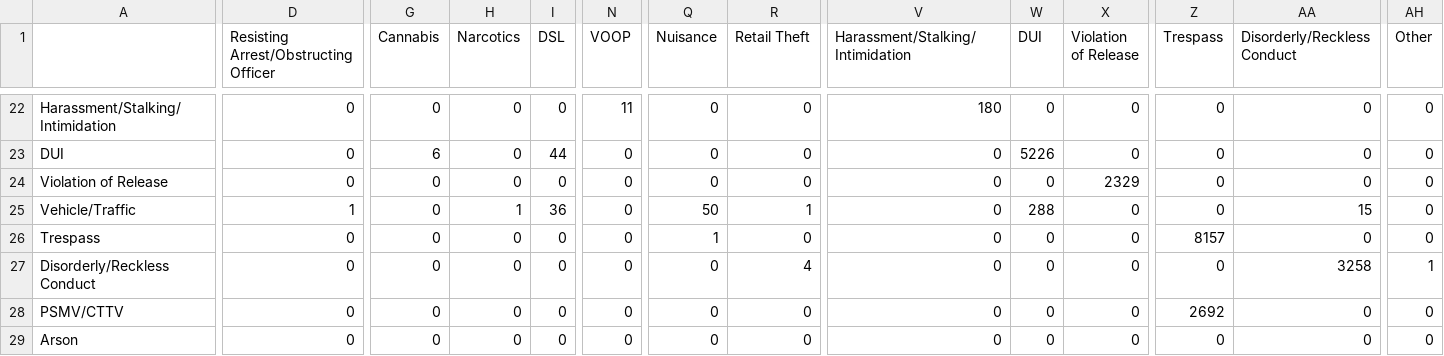
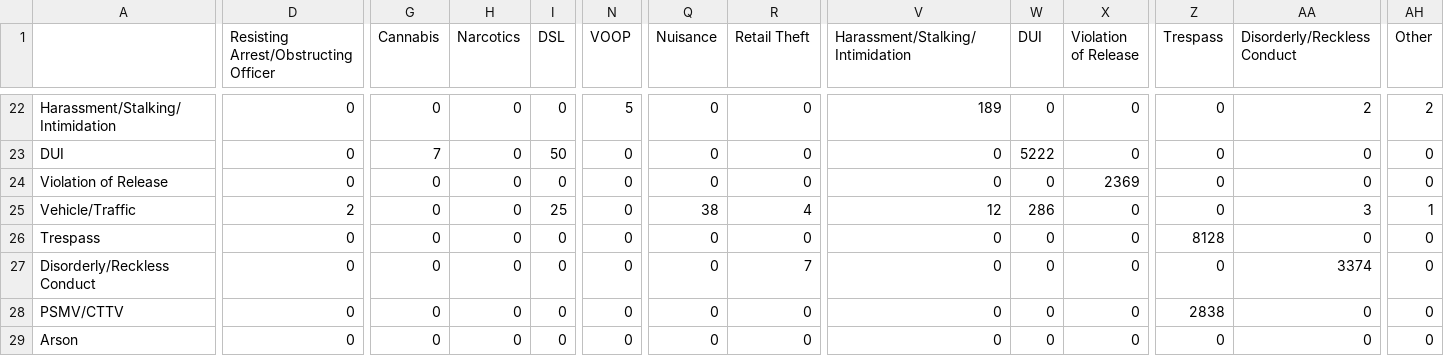
Before and after one commit to appleseed-data/arrest_clusters, a CSV file: models/arrest_charge_descr_confusion_matrix.csv, drawn as a sheet; only a part is shown, gaps mark what is left out; the diff covers the shown part only; the diff names each change by its address in the sheet, - before the commit and + after, or states it on an @@ line.

```diff
--- a/models/arrest_charge_descr_confusion_matrix.csv
+++ b/models/arrest_charge_descr_confusion_matrix.csv
-N22 (VOOP): 11
+N22 (VOOP): 5
-V22 (Harassment/Stalking/Intimidation): 180
+V22 (Harassment/Stalking/Intimidation): 189
-AA22 (Disorderly/Reckless Conduct): 0
+AA22 (Disorderly/Reckless Conduct): 2
-AH22 (Other): 0
+AH22 (Other): 2
-G23 (Cannabis): 6
+G23 (Cannabis): 7
-I23 (DSL): 44
+I23 (DSL): 50
-W23 (DUI): 5226
+W23 (DUI): 5222
-X24 (Violation of Release): 2329
+X24 (Violation of Release): 2369
-D25: 1
+D25: 2
-H25 (Narcotics): 1
+H25 (Narcotics): 0
-I25 (DSL): 36
+I25 (DSL): 25
-Q25 (Nuisance): 50
+Q25 (Nuisance): 38
-R25 (Retail Theft): 1
+R25 (Retail Theft): 4
-V25 (Harassment/Stalking/Intimidation): 0
+V25 (Harassment/Stalking/Intimidation): 12
-W25 (DUI): 288
+W25 (DUI): 286
-AA25 (Disorderly/Reckless Conduct): 15
+AA25 (Disorderly/Reckless Conduct): 3
-AH25 (Other): 0
+AH25 (Other): 1
-Q26 (Nuisance): 1
+Q26 (Nuisance): 0
-Z26 (Trespass): 8157
+Z26 (Trespass): 8128
-R27 (Retail Theft): 4
+R27 (Retail Theft): 7
-AA27 (Disorderly/Reckless Conduct): 3258
+AA27 (Disorderly/Reckless Conduct): 3374
-AH27 (Other): 1
+AH27 (Other): 0
-Z28 (Trespass): 2692
+Z28 (Trespass): 2838
```
Also changed, not shown: 128 edited cells elsewhere in this file, 26 other files.
